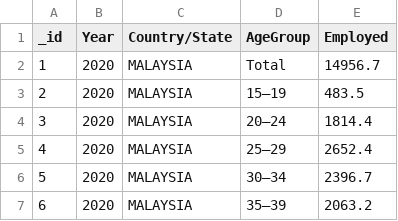
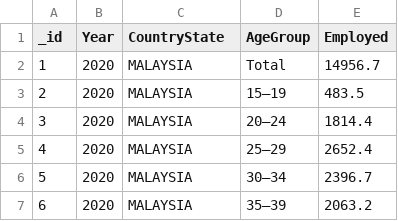
Before and after one commit to daniel-gus/FIT3179, a CSV file: Visualisation 2/Datasets/Employed persons by age group and state 1982 2020.csv, drawn as a sheet; only a part is shown.

Commit message:
push

```diff
--- a/Visualisation 2/Datasets/Employed persons by age group and state 1982 2020.csv
+++ b/Visualisation 2/Datasets/Employed persons by age group and state 1982 2020.csv
@@ -1,2 +1,2 @@
-_id,Year,Country/State,AgeGroup,Employed
+_id,Year,CountryState,AgeGroup,Employed
 1,2020,MALAYSIA,Total,14956.7
```
